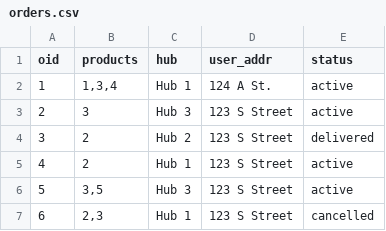
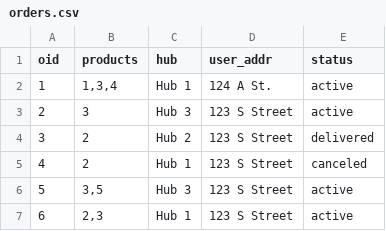
Before and after one commit to VietNggRMIT/VietNggRMIT.github.io, a CSV file: php9/orders.csv, drawn as a sheet; the diff names each change by its address in the sheet, - before the commit and + after, or states it on an @@ line.

Commit message:
SHIPPER UPDATE_ORDER

```diff
--- a/php9/orders.csv
+++ b/php9/orders.csv
-E5 (status): active
+E5 (status): canceled
-E7 (status): cancelled
+E7 (status): active
```
Also changed, not shown: 4 other files.
